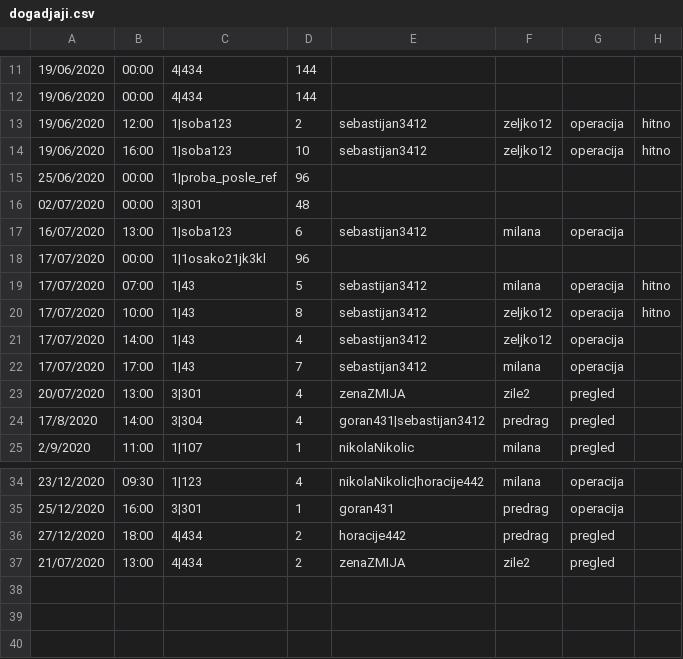
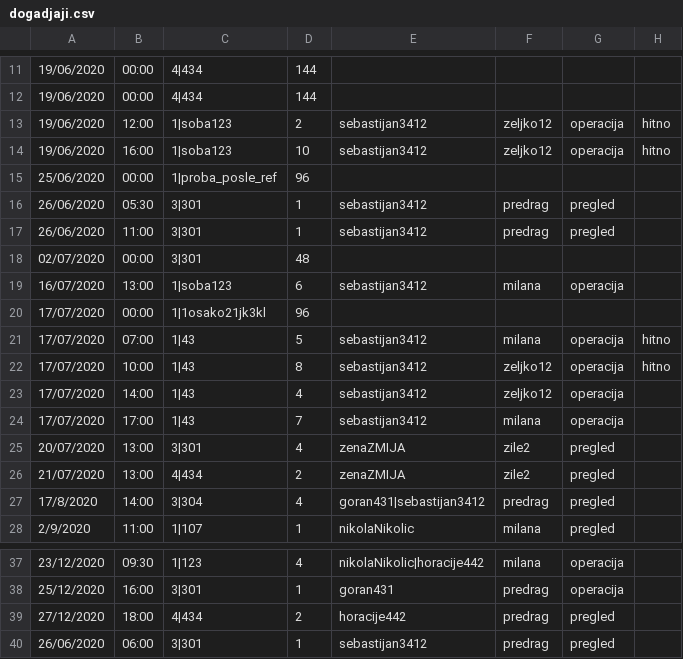
Before and after one commit to dragicevic19/usi-hospital, a CSV file: data/dogadjaji.csv, drawn as a sheet; only a part is shown, gaps mark what is left out.

Commit message:
Refaktorizacija i update na zakazivanju pregleda kod pacijenta

```diff
--- a/data/dogadjaji.csv
+++ b/data/dogadjaji.csv
@@ -15,2 +15,4 @@
 25/06/2020,00:00,1|proba_posle_ref,96,,,,
+26/06/2020,05:30,3|301,1,sebastijan3412,predrag,pregled,
+26/06/2020,11:00,3|301,1,sebastijan3412,predrag,pregled,
 02/07/2020,00:00,3|301,48,,,,
@@ -23,2 +25,3 @@
 20/07/2020,13:00,3|301,4,zenaZMIJA,zile2,pregled,
+21/07/2020,13:00,4|434,2,zenaZMIJA,zile2,pregled,
 17/8/2020,14:00,3|304,4,goran431|sebastijan3412,predrag,pregled,
@@ -36,2 +39,2 @@
 27/12/2020,18:00,4|434,2,horacije442,predrag,pregled,
-21/07/2020,13:00,4|434,2,zenaZMIJA,zile2,pregled,
+26/06/2020,06:00,3|301,1,sebastijan3412,predrag,pregled,
```
Also changed, not shown: 6 other files.
